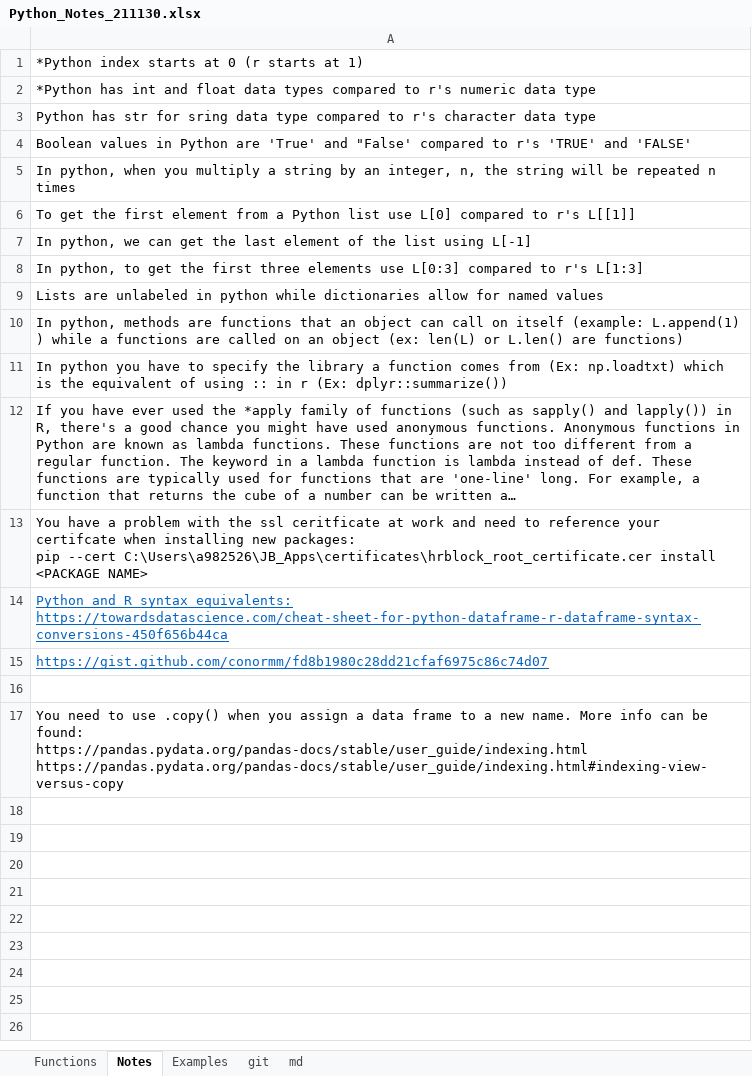
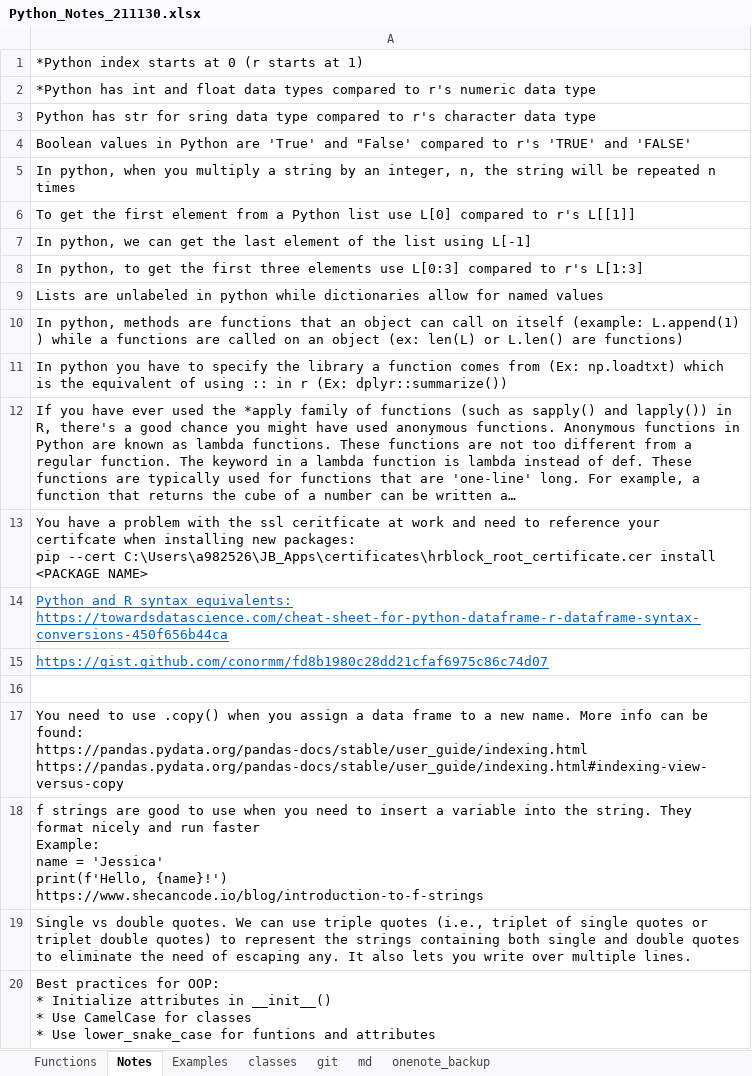
Before and after one commit to jbohning/backup_starting_2019, an Excel workbook: Python_Notes_211130.xlsx, sheet Notes, drawn as a sheet; long unchanged cells end in …; values as stored, in another font and other column widths than the file's, no borders; ↵ is a line break in a cell; the diff names each change by its address in the sheet, - before the commit and + after, or states it on an @@ line.

```diff
--- a/Python_Notes_211130.xlsx (sheet Notes)
+++ b/Python_Notes_211130.xlsx (sheet Notes)
+sheet tab: classes
+sheet tab: onenote_backup
+row 18: f strings are good to use when you need to insert a variable into the string. They format nicely and run faster ↵ Example: ↵ name = 'Jessica' ↵ print(f'Hello, {name}!') ↵ https://www.shecancode.io/blog/introduction-to-f-strings
+row 19: Single vs double quotes. We can use triple quotes (i.e., triplet of single quotes or triplet double quotes) to represent the strings containing both single and double quotes to eliminate the need of escaping any. It also lets you write over multiple lines.
+row 20: Best practices for OOP: ↵ * Initialize attributes in __init__() ↵ * Use CamelCase for classes ↵ * Use lower_snake_case for funtions and attributes
```
Also changed, not shown: sheet Examples, sheet Functions, sheet git.
